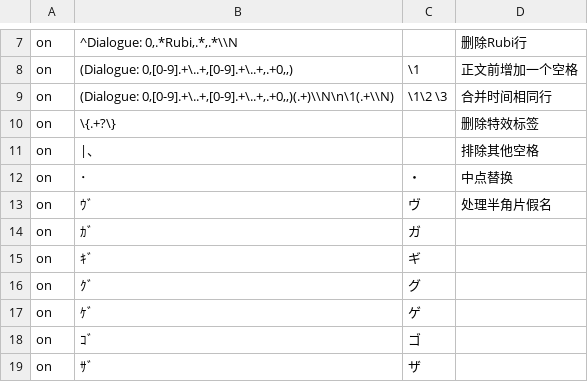
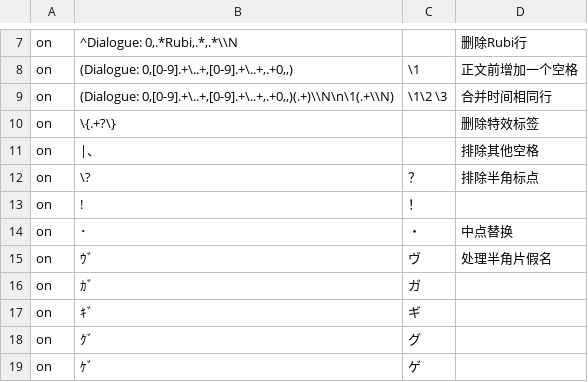
Before and after one commit to Nekomoekissaten-SUB/nekomoe-jp-formatter, a TSV file: dist/pattern.tsv, drawn as a sheet; only a part is shown, gaps mark what is left out; the shorter side is filled out with more unchanged rows; the diff names each change by its address in the sheet, - before the commit and + after, or states it on an @@ line.

Commit message:
排除半角叹号问号

```diff
--- a/dist/pattern.tsv
+++ b/dist/pattern.tsv
+row 12: on | \? | ？ | 排除半角标点
+row 13: on | ! | ！
```
